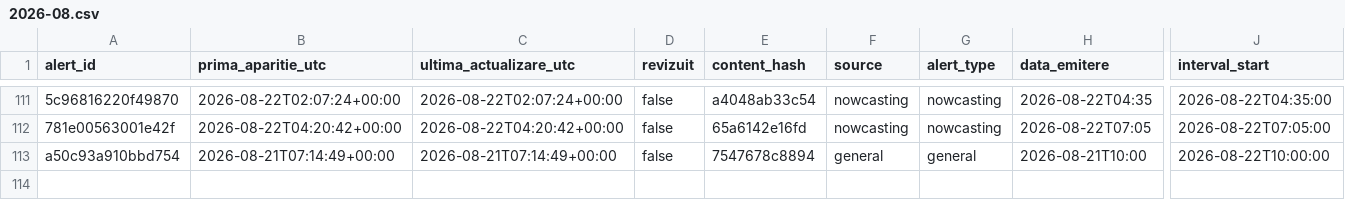
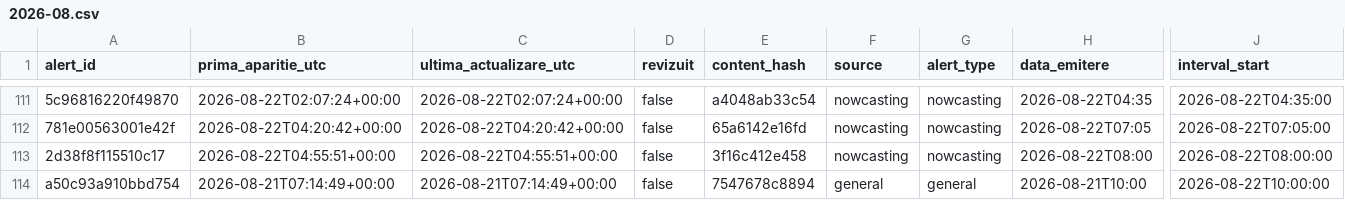
Before and after one commit to mariusbudileanu/date-meteo, a CSV file: public/istoric/2026/2026-08.csv, drawn as a sheet; only a part is shown, gaps mark what is left out; rows hold the shown columns only; the diff names each change by its address in the sheet, - before the commit and + after, or states it on an @@ line.

```diff
--- a/public/istoric/2026/2026-08.csv
+++ b/public/istoric/2026/2026-08.csv
+row 113: 2d38f8f115510c17 | 2026-08-22T04:55:51+00:00 | 2026-08-22T04:55:51+00:00 | false | 3f16c412e458 | nowcasting | nowcasting | 2026-08-22T08:00 | 2026-08-22T08:00:00
```
Also changed, not shown: public/istoric/nowcasting/2026-08.csv, 15 other files.
